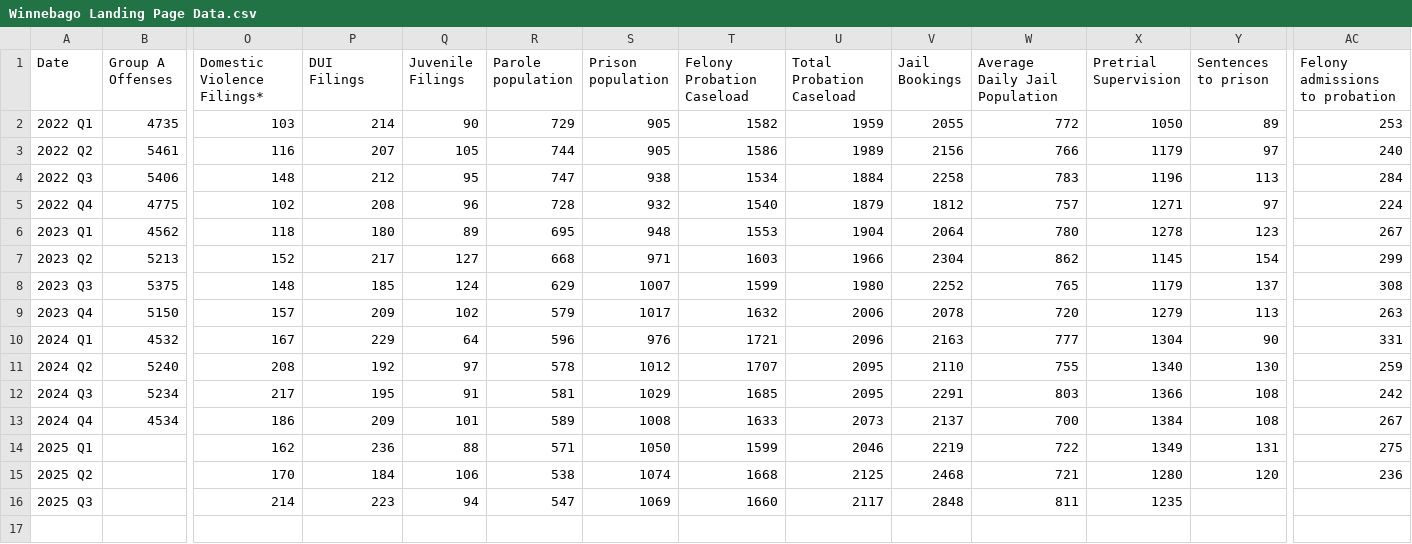
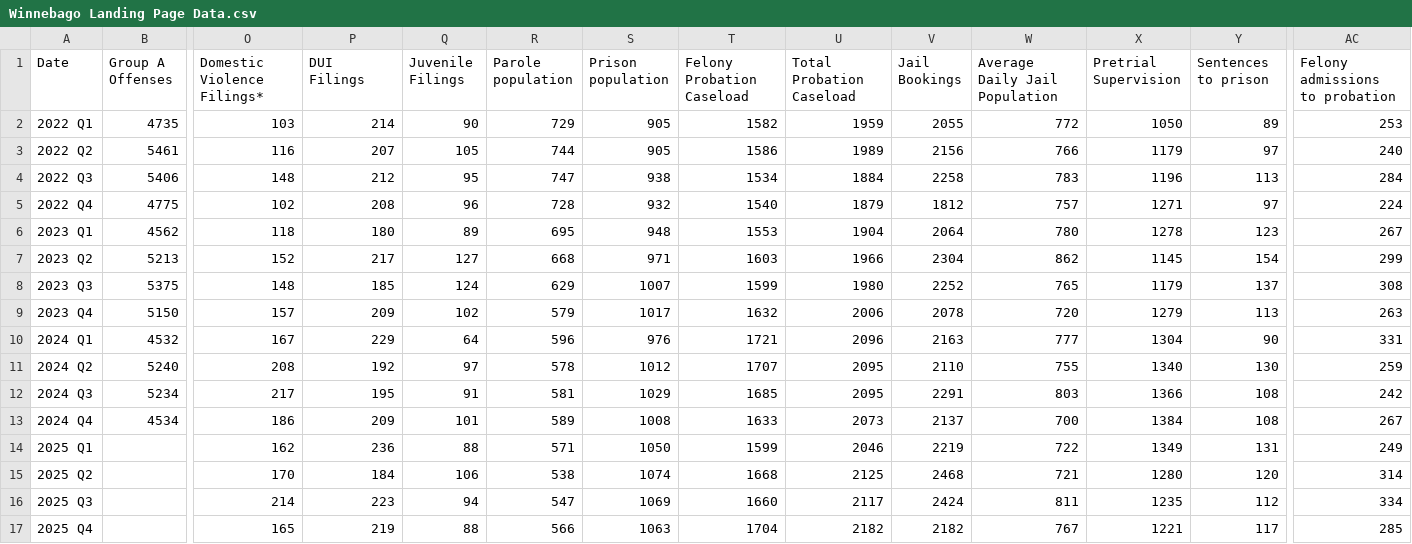
Before and after one commit to lmonreal95/Winnebago-GitHub, a CSV file: Winnebago Landing Page Data.csv, drawn as a sheet; only a part is shown, gaps mark what is left out; rows hold the shown columns only; the diff names each change by its address in the sheet, - before the commit and + after, or states it on an @@ line.

```diff
--- a/Winnebago Landing Page Data.csv
+++ b/Winnebago Landing Page Data.csv
-AC14 (Felony admissions to probation): 275
+AC14 (Felony admissions to probation): 249
-AC15 (Felony admissions to probation): 236
+AC15 (Felony admissions to probation): 314
-V16 (Jail Bookings): 2848
+V16 (Jail Bookings): 2424
-Y16 (Sentences to prison): (empty)
+Y16 (Sentences to prison): 112
-AC16 (Felony admissions to probation): (empty)
+AC16 (Felony admissions to probation): 334
+row 17: 2025 Q4 |  | 165 | 219 | 88 | 566 | 1063 | 1704 | 2182 | 2182 | 767 | 1221 | 117 | 285
```
Also changed, not shown: 1 other file.
